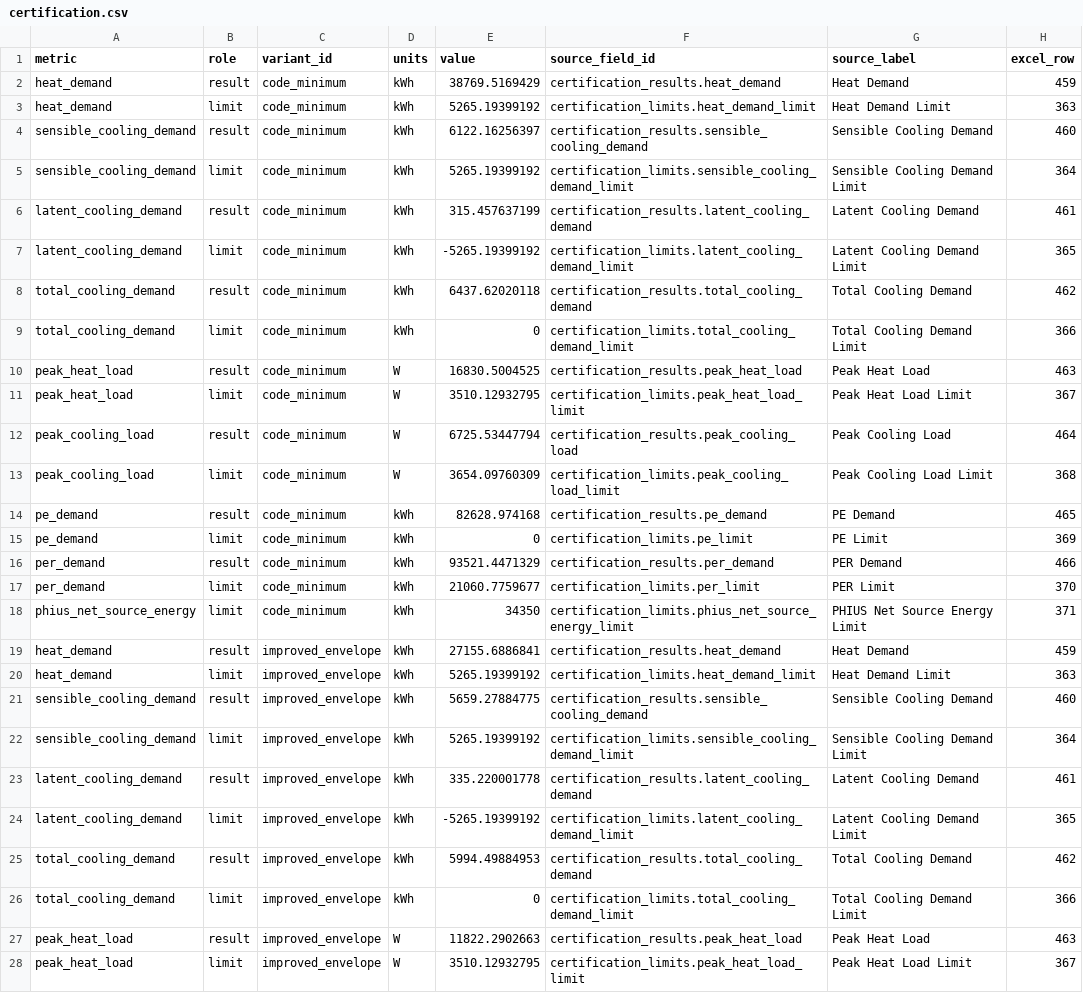
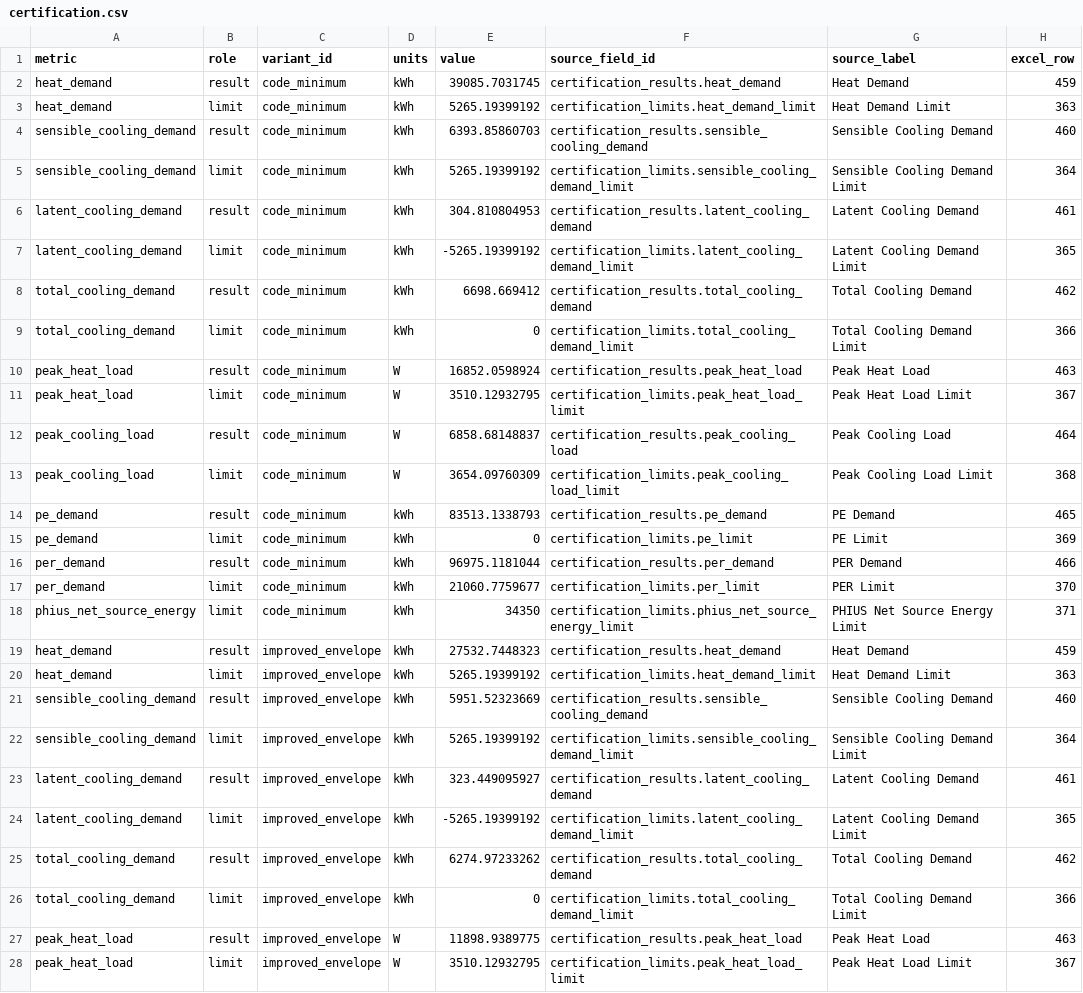
Before and after one commit to bldgtyp-projects/bt-proj-2613-ayers-home, a CSV file: data/certification.csv, drawn as a sheet; only a part is shown; the diff covers the shown part only.

```diff
--- a/data/certification.csv
+++ b/data/certification.csv
@@ -1,28 +1,28 @@
 metric,role,variant_id,units,value,source_field_id,source_label,excel_row
-heat_demand,result,code_minimum,kWh,38769.5169429,certification_results.heat_demand,Heat Demand,459
+heat_demand,result,code_minimum,kWh,39085.7031745,certification_results.heat_demand,Heat Demand,459
 heat_demand,limit,code_minimum,kWh,5265.19399192,certification_limits.heat_demand_limit,Heat Demand Limit,363
-sensible_cooling_demand,result,code_minimum,kWh,6122.16256397,certification_results.sensible_cooling_demand,Sensible Cooling Demand,460
+sensible_cooling_demand,result,code_minimum,kWh,6393.85860703,certification_results.sensible_cooling_demand,Sensible Cooling Demand,460
 sensible_cooling_demand,limit,code_minimum,kWh,5265.19399192,certification_limits.sensible_cooling_demand_limit,Sensible Cooling Demand Limit,364
-latent_cooling_demand,result,code_minimum,kWh,315.457637199,certification_results.latent_cooling_demand,Latent Cooling Demand,461
+latent_cooling_demand,result,code_minimum,kWh,304.810804953,certification_results.latent_cooling_demand,Latent Cooling Demand,461
 latent_cooling_demand,limit,code_minimum,kWh,-5265.19399192,certification_limits.latent_cooling_demand_limit,Latent Cooling Demand Limit,365
-total_cooling_demand,result,code_minimum,kWh,6437.62020118,certification_results.total_cooling_demand,Total Cooling Demand,462
+total_cooling_demand,result,code_minimum,kWh,6698.669412,certification_results.total_cooling_demand,Total Cooling Demand,462
 total_cooling_demand,limit,code_minimum,kWh,0,certification_limits.total_cooling_demand_limit,Total Cooling Demand Limit,366
-peak_heat_load,result,code_minimum,W,16830.5004525,certification_results.peak_heat_load,Peak Heat Load,463
+peak_heat_load,result,code_minimum,W,16852.0598924,certification_results.peak_heat_load,Peak Heat Load,463
 peak_heat_load,limit,code_minimum,W,3510.12932795,certification_limits.peak_heat_load_limit,Peak Heat Load Limit,367
-peak_cooling_load,result,code_minimum,W,6725.53447794,certification_results.peak_cooling_load,Peak Cooling Load,464
+peak_cooling_load,result,code_minimum,W,6858.68148837,certification_results.peak_cooling_load,Peak Cooling Load,464
 peak_cooling_load,limit,code_minimum,W,3654.09760309,certification_limits.peak_cooling_load_limit,Peak Cooling Load Limit,368
-pe_demand,result,code_minimum,kWh,82628.974168,certification_results.pe_demand,PE Demand,465
+pe_demand,result,code_minimum,kWh,83513.1338793,certification_results.pe_demand,PE Demand,465
 pe_demand,limit,code_minimum,kWh,0,certification_limits.pe_limit,PE Limit,369
-per_demand,result,code_minimum,kWh,93521.4471329,certification_results.per_demand,PER Demand,466
+per_demand,result,code_minimum,kWh,96975.1181044,certification_results.per_demand,PER Demand,466
 per_demand,limit,code_minimum,kWh,21060.7759677,certification_limits.per_limit,PER Limit,370
 phius_net_source_energy,limit,code_minimum,kWh,34350,certification_limits.phius_net_source_energy_limit,PHIUS Net Source Energy Limit,371
-heat_demand,result,improved_envelope,kWh,27155.6886841,certification_results.heat_demand,Heat Demand,459
+heat_demand,result,improved_envelope,kWh,27532.7448323,certification_results.heat_demand,Heat Demand,459
 heat_demand,limit,improved_envelope,kWh,5265.19399192,certification_limits.heat_demand_limit,Heat Demand Limit,363
-sensible_cooling_demand,result,improved_envelope,kWh,5659.27884775,certification_results.sensible_cooling_demand,Sensible Cooling Demand,460
+sensible_cooling_demand,result,improved_envelope,kWh,5951.52323669,certification_results.sensible_cooling_demand,Sensible Cooling Demand,460
 sensible_cooling_demand,limit,improved_envelope,kWh,5265.19399192,certification_limits.sensible_cooling_demand_limit,Sensible Cooling Demand Limit,364
-latent_cooling_demand,result,improved_envelope,kWh,335.220001778,certification_results.latent_cooling_demand,Latent Cooling Demand,461
+latent_cooling_demand,result,improved_envelope,kWh,323.449095927,certification_results.latent_cooling_demand,Latent Cooling Demand,461
 latent_cooling_demand,limit,improved_envelope,kWh,-5265.19399192,certification_limits.latent_cooling_demand_limit,Latent Cooling Demand Limit,365
-total_cooling_demand,result,improved_envelope,kWh,5994.49884953,certification_results.total_cooling_demand,Total Cooling Demand,462
+total_cooling_demand,result,improved_envelope,kWh,6274.97233262,certification_results.total_cooling_demand,Total Cooling Demand,462
 total_cooling_demand,limit,improved_envelope,kWh,0,certification_limits.total_cooling_demand_limit,Total Cooling Demand Limit,366
-peak_heat_load,result,improved_envelope,W,11822.2902663,certification_results.peak_heat_load,Peak Heat Load,463
+peak_heat_load,result,improved_envelope,W,11898.9389775,certification_results.peak_heat_load,Peak Heat Load,463
 peak_heat_load,limit,improved_envelope,W,3510.12932795,certification_limits.peak_heat_load_limit,Peak Heat Load Limit,367
```
Also changed, not shown: 35 edited cells elsewhere in this file, data/demand-detail.csv, data/energy.csv, 37 other files.
